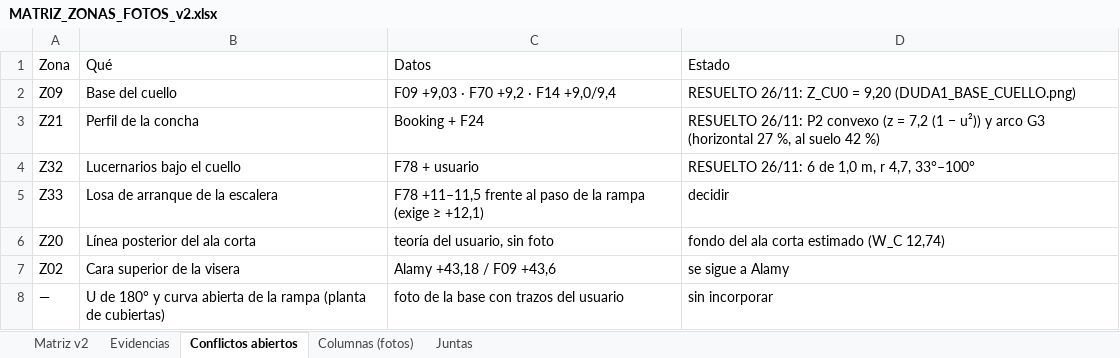
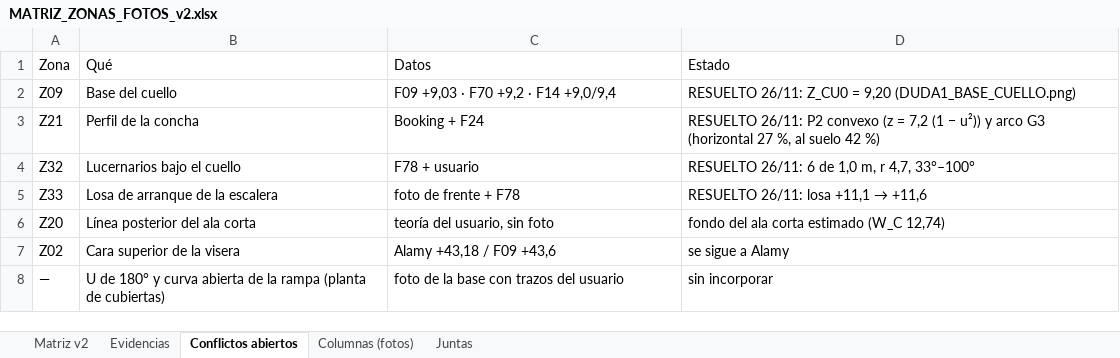
Before and after one commit to PabloRamonBenitez/PabloRamonBenitez, an Excel workbook: maqueta_salut/MATRIZ_ZONAS_FOTOS_v2.xlsx, sheet Conflictos abiertos, drawn as a sheet; values as stored, in another font and other column widths than the file's, no borders; the diff names each change by its address in the sheet, - before the commit and + after, or states it on an @@ line.

```diff
--- a/maqueta_salut/MATRIZ_ZONAS_FOTOS_v2.xlsx (sheet Conflictos abiertos)
+++ b/maqueta_salut/MATRIZ_ZONAS_FOTOS_v2.xlsx (sheet Conflictos abiertos)
-C5 (Datos): F78 +11–11,5 frente al paso de la rampa (exige ≥ +12,1)
+C5 (Datos): foto de frente + F78
@@ D5 (Estado): decidir → RESUELTO 26/11: losa +11,1 → +11,6 @@
```
Also changed, not shown: sheet Matriz v2, sheet Evidencias, 43 other files.
